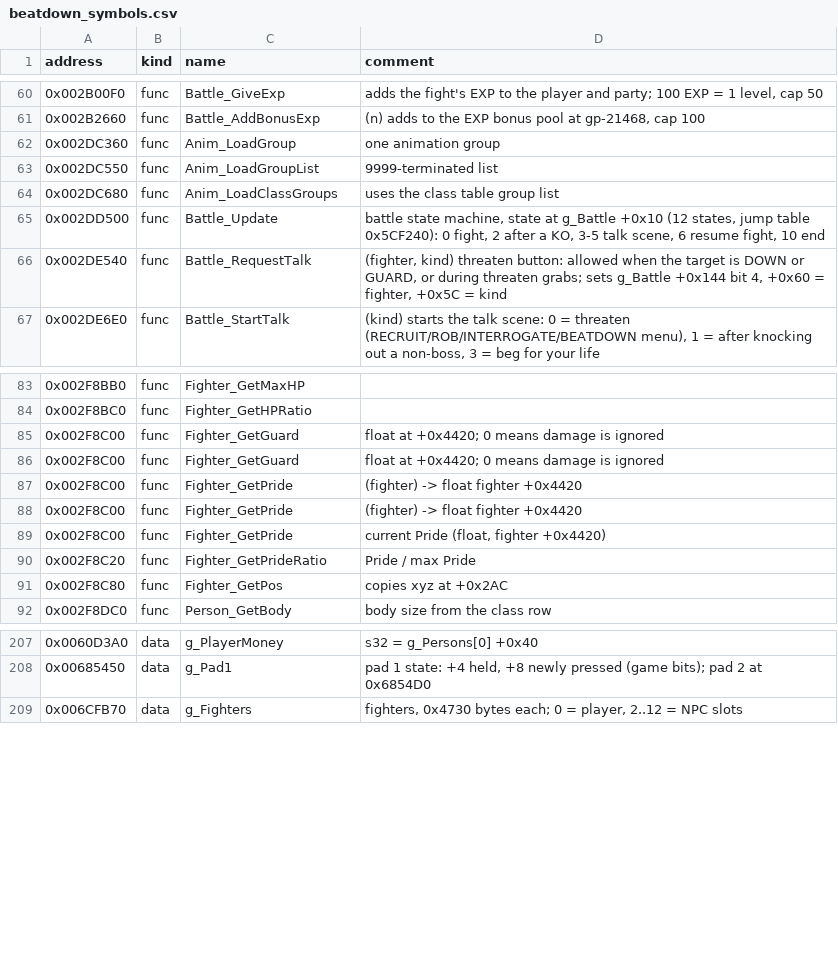
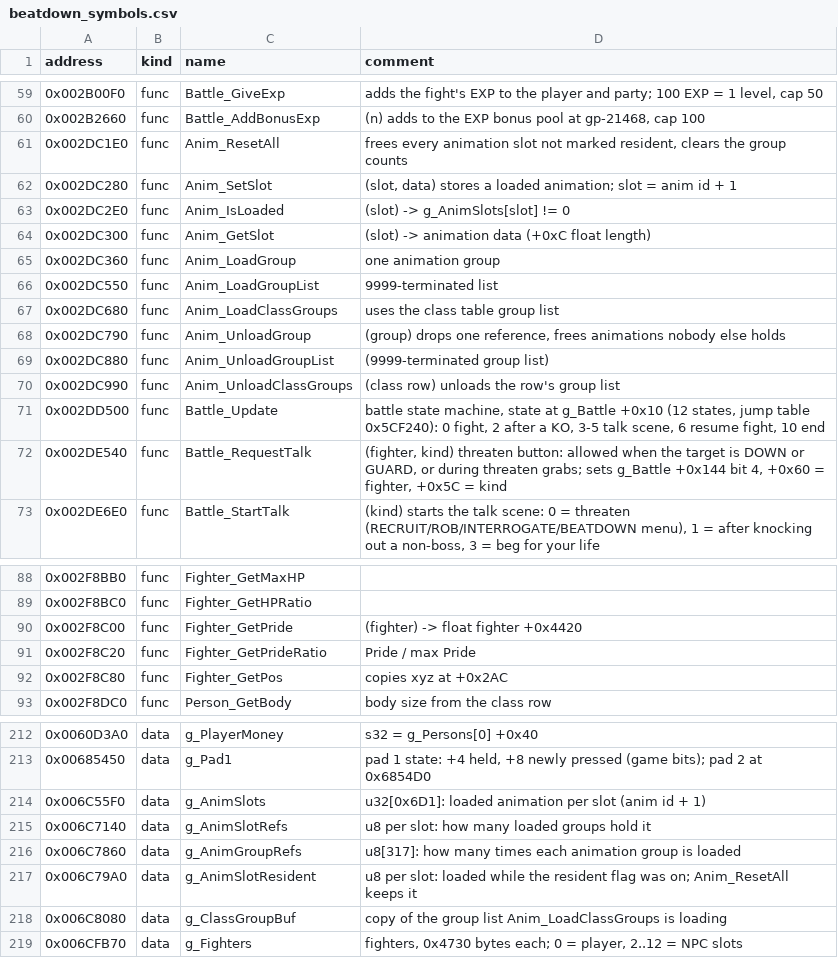
Before and after one commit to vm8127/beatdown-modkit, a CSV file: symbols/beatdown_symbols.csv, drawn as a sheet; only a part is shown, gaps mark what is left out; the diff covers the shown part only.

```diff
--- a/symbols/beatdown_symbols.csv
+++ b/symbols/beatdown_symbols.csv
@@ -61,2 +60,6 @@ address,kind,name,comment
 0x002B2660,func,Battle_AddBonusExp,"(n) adds to the EXP bonus pool at gp-21468, cap 100"
+0x002DC1E0,func,Anim_ResetAll,"frees every animation slot not marked resident, clears the group counts"
+0x002DC280,func,Anim_SetSlot,"(slot, data) stores a loaded animation; slot = anim id + 1"
+0x002DC2E0,func,Anim_IsLoaded,"(slot) -> g_AnimSlots[slot] != 0"
+0x002DC300,func,Anim_GetSlot,"(slot) -> animation data (+0xC float length)"
 0x002DC360,func,Anim_LoadGroup,"one animation group"
@@ -64,2 +67,5 @@ address,kind,name,comment
 0x002DC680,func,Anim_LoadClassGroups,"uses the class table group list"
+0x002DC790,func,Anim_UnloadGroup,"(group) drops one reference, frees animations nobody else holds"
+0x002DC880,func,Anim_UnloadGroupList,"(9999-terminated group list)"
+0x002DC990,func,Anim_UnloadClassGroups,"(class row) unloads the row's group list"
 0x002DD500,func,Battle_Update,"battle state machine, state at g_Battle +0x10 (12 states, jump table 0x5CF240): 0 fight, 2 after a KO, 3-5 talk scene, 6 resume fight, 10 end"
@@ -84,7 +89,3 @@ address,kind,name,comment
 0x002F8BC0,func,Fighter_GetHPRatio,""
-0x002F8C00,func,Fighter_GetGuard,"float at +0x4420; 0 means damage is ignored"
-0x002F8C00,func,Fighter_GetGuard,"float at +0x4420; 0 means damage is ignored"
 0x002F8C00,func,Fighter_GetPride,"(fighter) -> float fighter +0x4420"
-0x002F8C00,func,Fighter_GetPride,"(fighter) -> float fighter +0x4420"
-0x002F8C00,func,Fighter_GetPride,"current Pride (float, fighter +0x4420)"
 0x002F8C20,func,Fighter_GetPrideRatio,"Pride / max Pride"
@@ -208,2 +213,7 @@ address,kind,name,comment
 0x00685450,data,g_Pad1,"pad 1 state: +4 held, +8 newly pressed (game bits); pad 2 at 0x6854D0"
+0x006C55F0,data,g_AnimSlots,"u32[0x6D1]: loaded animation per slot (anim id + 1)"
+0x006C7140,data,g_AnimSlotRefs,"u8 per slot: how many loaded groups hold it"
+0x006C7860,data,g_AnimGroupRefs,"u8[317]: how many times each animation group is loaded"
+0x006C79A0,data,g_AnimSlotResident,"u8 per slot: loaded while the resident flag was on; Anim_ResetAll keeps it"
+0x006C8080,data,g_ClassGroupBuf,"copy of the group list Anim_LoadClassGroups is loading"
 0x006CFB70,data,g_Fighters,"fighters, 0x4730 bytes each; 0 = player, 2..12 = NPC slots"
```
Also changed, not shown: 6 added rows, 4 removed rows and 1 edited cell elsewhere in this file, symbols/symbols.tsv, 10 other files.
